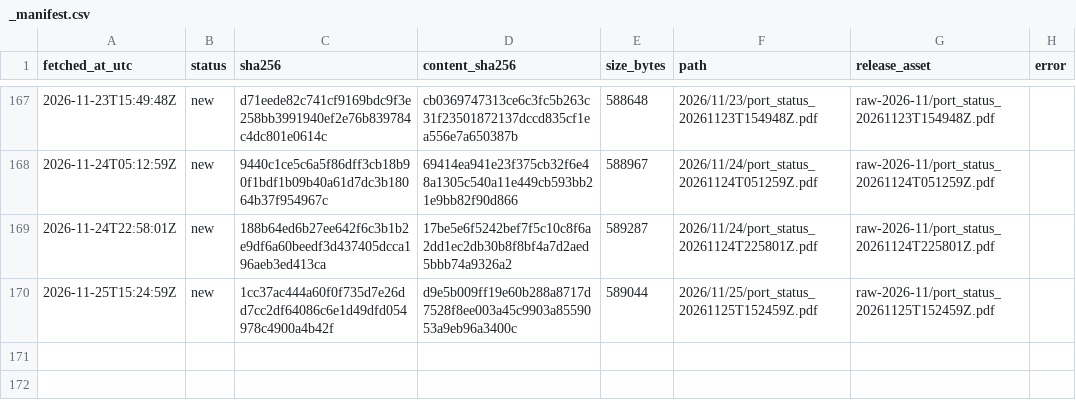
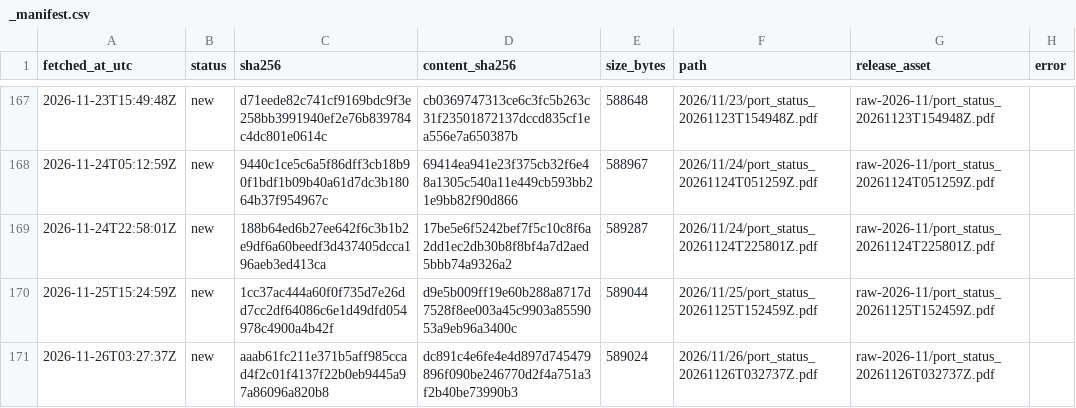
Before and after one commit to abdessamed-britah/djendjen-bellara-twin, a CSV file: data/raw/port_status/_manifest.csv, drawn as a sheet; only a part is shown, gaps mark what is left out.

```diff
--- a/data/raw/port_status/_manifest.csv
+++ b/data/raw/port_status/_manifest.csv
@@ -170 +170,2 @@ fetched_at_utc,status,sha256,content_sha256,size_bytes,path,release_asset,error
 2026-11-25T15:24:59Z,new,1cc37ac444a60f0f735d7e26dd7cc2df64086c6e1d49dfd054978c4900a4b42f,d9e5b009ff19e60b288a8717d7528f8ee003a45c9903a8559053a9eb96a3400c,589044,2026/11/25/port_status_20261125T152459Z.pdf,raw-2026-11/port_status_20261125T152459Z.pdf,
+2026-11-26T03:27:37Z,new,aaab61fc211e371b5aff985ccad4f2c01f4137f22b0eb9445a97a86096a820b8,dc891c4e6fe4e4d897d745479896f090be246770d2f4a751a3f2b40be73990b3,589024,2026/11/26/port_status_20261126T032737Z.pdf,raw-2026-11/port_status_20261126T032737Z.pdf,
```
Also changed, not shown: data/clean/observations.csv.
